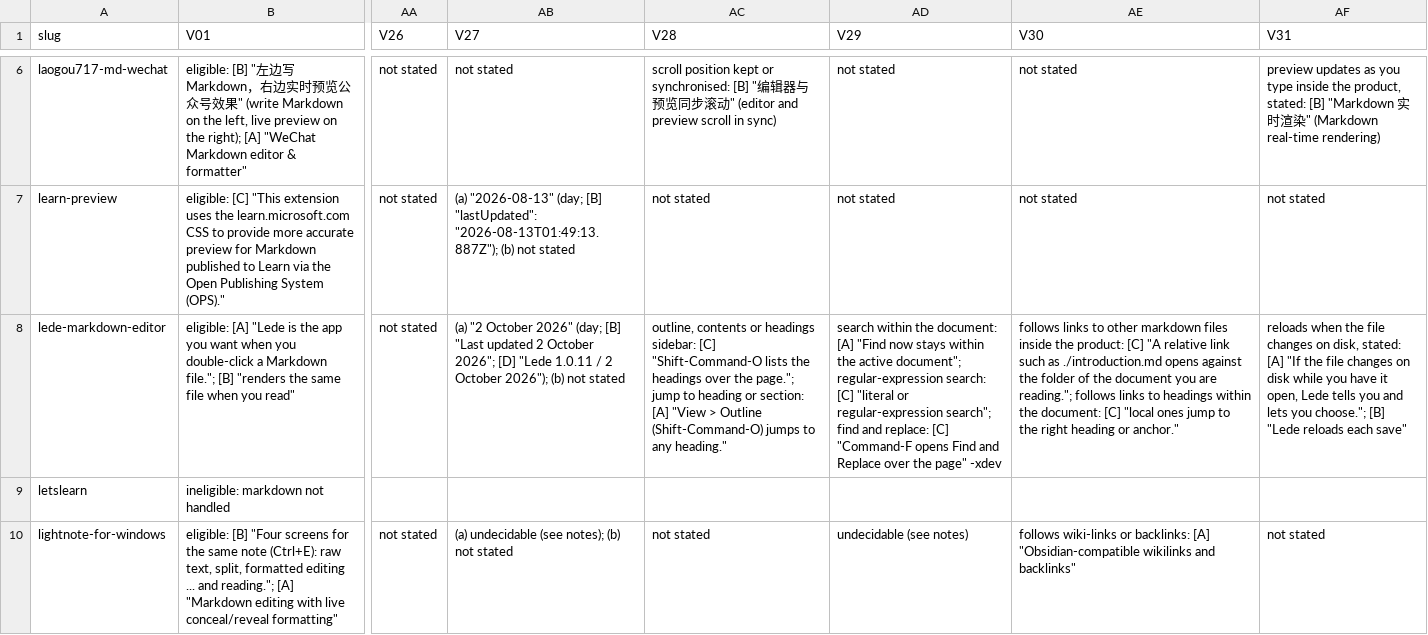
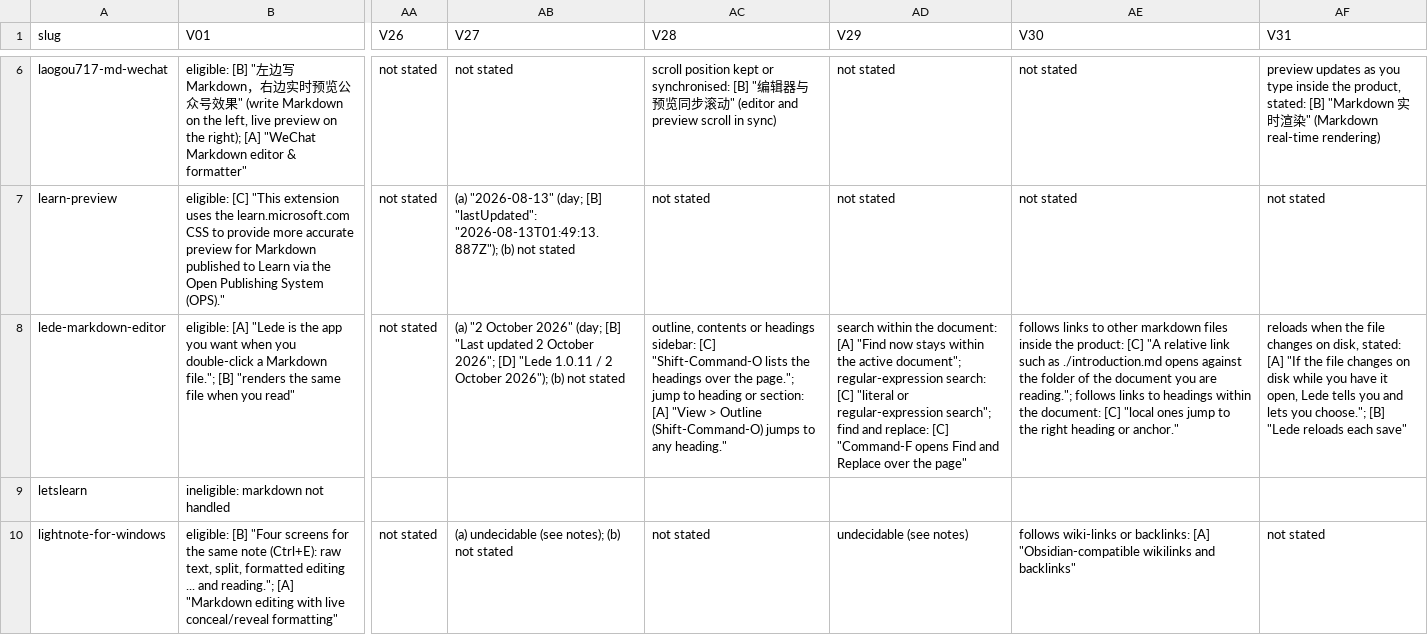
Before and after one commit to overseers-desk/unnoteworthy, a TSV file: product-development/markdown-viewer/2026-10-09-how-the-viewer-was-decided/0-comparables/coded/shard-05.tsv, drawn as a sheet; only a part is shown, gaps mark what is left out; the diff names each change by its address in the sheet, - before the commit and + after, or states it on an @@ line.

```diff
--- a/product-development/markdown-viewer/2026-10-09-how-the-viewer-was-decided/0-comparables/coded/shard-05.tsv
+++ b/product-development/markdown-viewer/2026-10-09-how-the-viewer-was-decided/0-comparables/coded/shard-05.tsv
-AD8 (V29): …the page" -xdev
+AD8 (V29): …the page"
```
Also changed, not shown: product-development/markdown-viewer/2026-10-09-how-the-viewer-was-decided/0-comparables/coded/shard-01.tsv, product-development/markdown-viewer/2026-10-09-how-the-viewer-was-decided/0-comparables/coded/shard-04.tsv, 3 other files.
